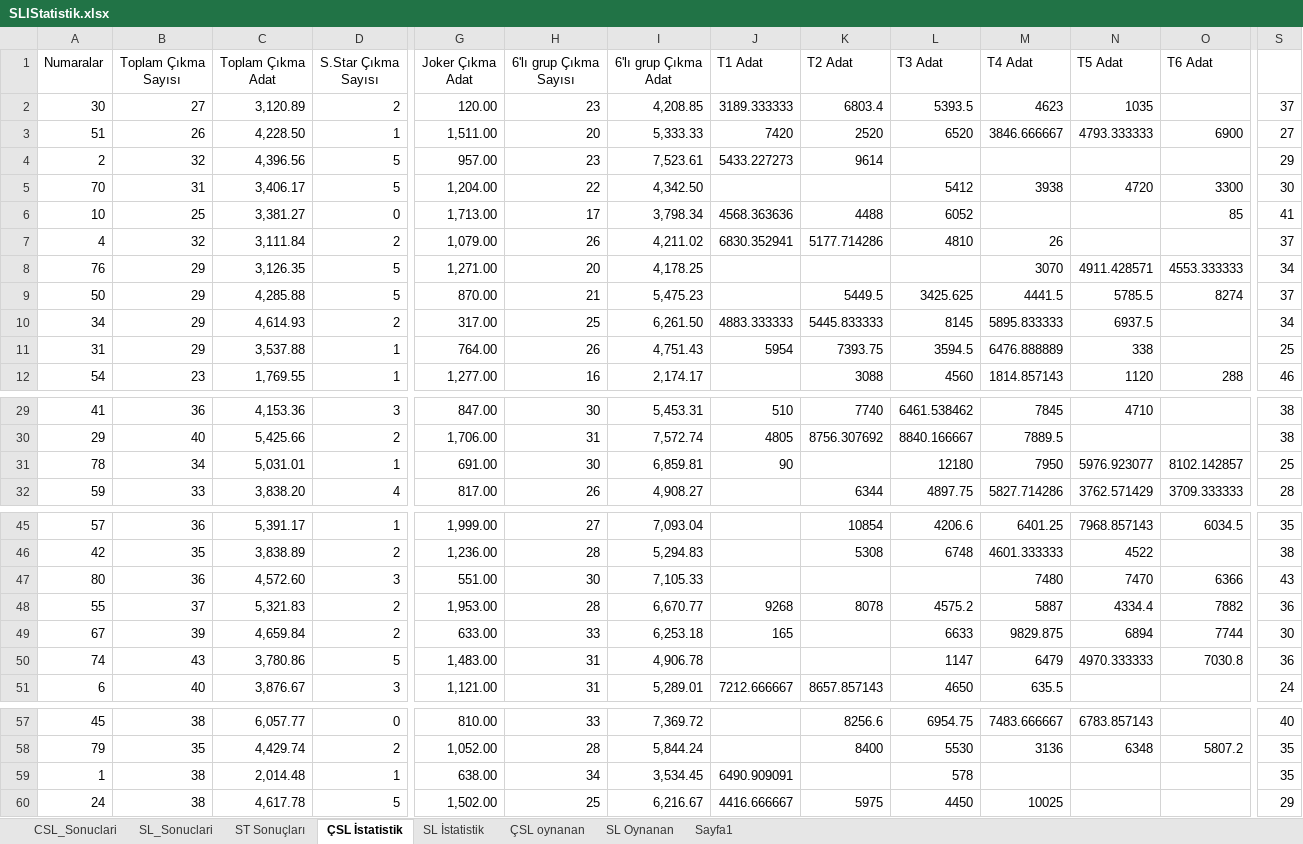
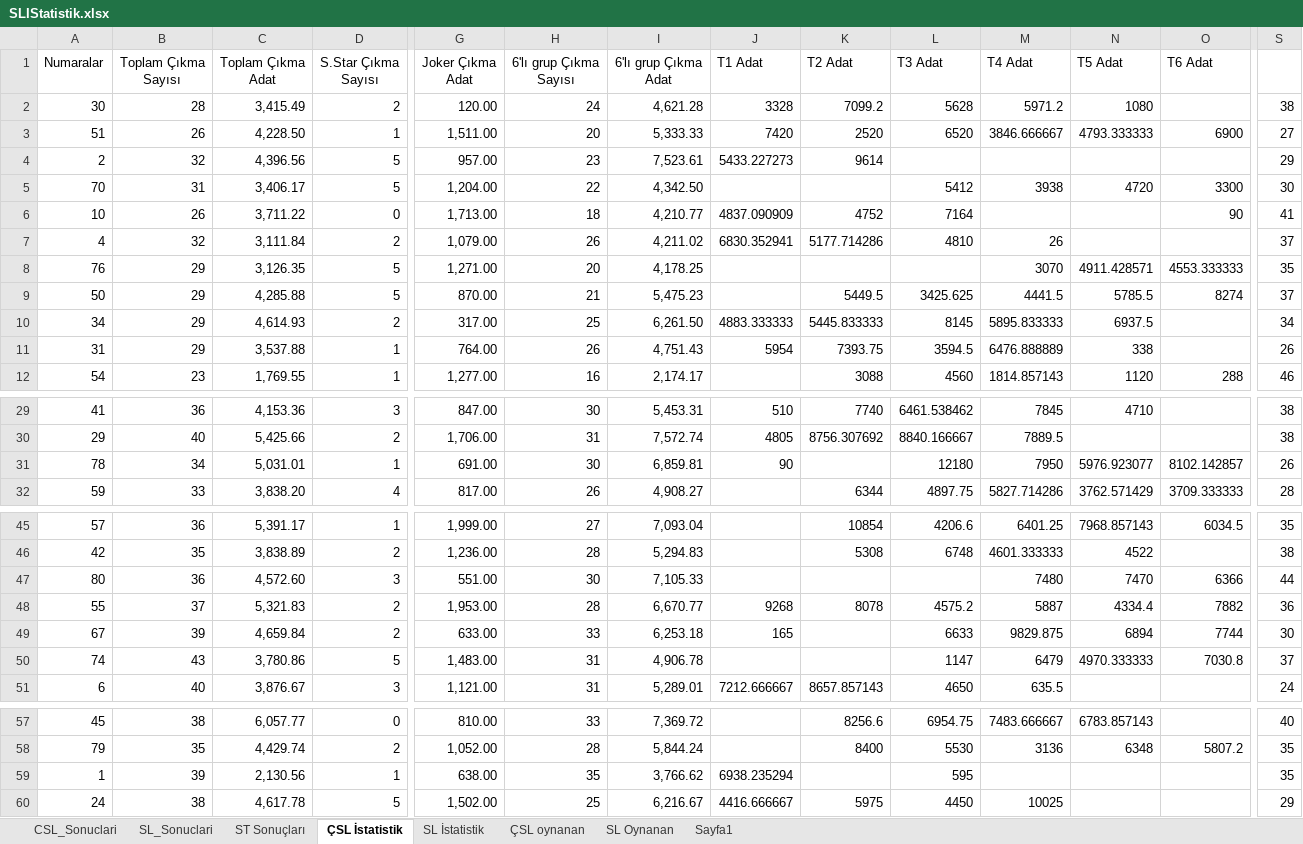
Before and after one commit to ozgur1975/ReadExcelSheet, an Excel workbook: SLIStatistik.xlsx, sheet ÇSL İstatistik, drawn as a sheet; only a part is shown, gaps mark what is left out; values as stored, in another font and other column widths than the file's, no borders; the diff covers the shown part only; the diff names each change by its address in the sheet, - before the commit and + after, or states it on an @@ line.

Commit message:
'Excel'

```diff
--- a/SLIStatistik.xlsx (sheet ÇSL İstatistik)
+++ b/SLIStatistik.xlsx (sheet ÇSL İstatistik)
-B2 (Toplam Çıkma Sayısı): 27
+B2 (Toplam Çıkma Sayısı): 28
-C2 (Toplam Çıkma Adat): 3,120.89
+C2 (Toplam Çıkma Adat): 3,415.49
-H2 (6'lı grup Çıkma Sayısı): 23
+H2 (6'lı grup Çıkma Sayısı): 24
-I2 (6'lı grup Çıkma Adat): 4,208.85
+I2 (6'lı grup Çıkma Adat): 4,621.28
-J2 (T1 Adat): 3189.333333
+J2 (T1 Adat): 3328
-K2 (T2 Adat): 6803.4
+K2 (T2 Adat): 7099.2
-L2 (T3 Adat): 5393.5
+L2 (T3 Adat): 5628
-M2 (T4 Adat): 4623
+M2 (T4 Adat): 5971.2
-N2 (T5 Adat): 1035
+N2 (T5 Adat): 1080
-S2: 37
+S2: 38
-B6 (Toplam Çıkma Sayısı): 25
+B6 (Toplam Çıkma Sayısı): 26
-C6 (Toplam Çıkma Adat): 3,381.27
+C6 (Toplam Çıkma Adat): 3,711.22
-H6 (6'lı grup Çıkma Sayısı): 17
+H6 (6'lı grup Çıkma Sayısı): 18
-I6 (6'lı grup Çıkma Adat): 3,798.34
+I6 (6'lı grup Çıkma Adat): 4,210.77
-J6 (T1 Adat): 4568.363636
+J6 (T1 Adat): 4837.090909
-K6 (T2 Adat): 4488
+K6 (T2 Adat): 4752
-L6 (T3 Adat): 6052
+L6 (T3 Adat): 7164
-O6 (T6 Adat): 85
+O6 (T6 Adat): 90
-S8: 34
+S8: 35
-S11: 25
+S11: 26
-S31: 25
+S31: 26
-S47: 43
+S47: 44
-S50: 36
+S50: 37
-B59 (Toplam Çıkma Sayısı): 38
+B59 (Toplam Çıkma Sayısı): 39
-C59 (Toplam Çıkma Adat): 2,014.48
+C59 (Toplam Çıkma Adat): 2,130.56
-H59 (6'lı grup Çıkma Sayısı): 34
+H59 (6'lı grup Çıkma Sayısı): 35
-I59 (6'lı grup Çıkma Adat): 3,534.45
+I59 (6'lı grup Çıkma Adat): 3,766.62
-J59 (T1 Adat): 6490.909091
+J59 (T1 Adat): 6938.235294
-L59 (T3 Adat): 578
+L59 (T3 Adat): 595
```
Also changed, not shown: 35 edited cells elsewhere in this sheet, sheet CSL_Sonuclari, sheet ST Sonuçları.
